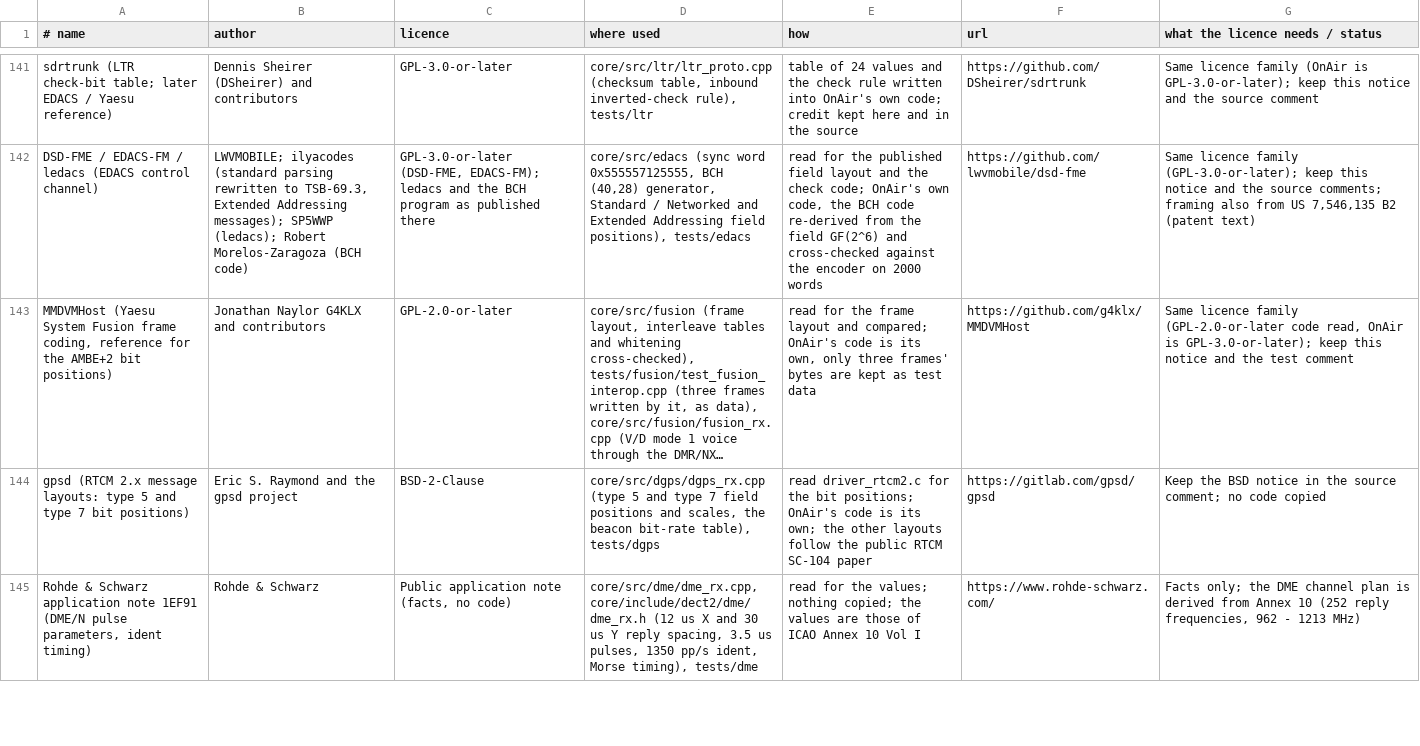
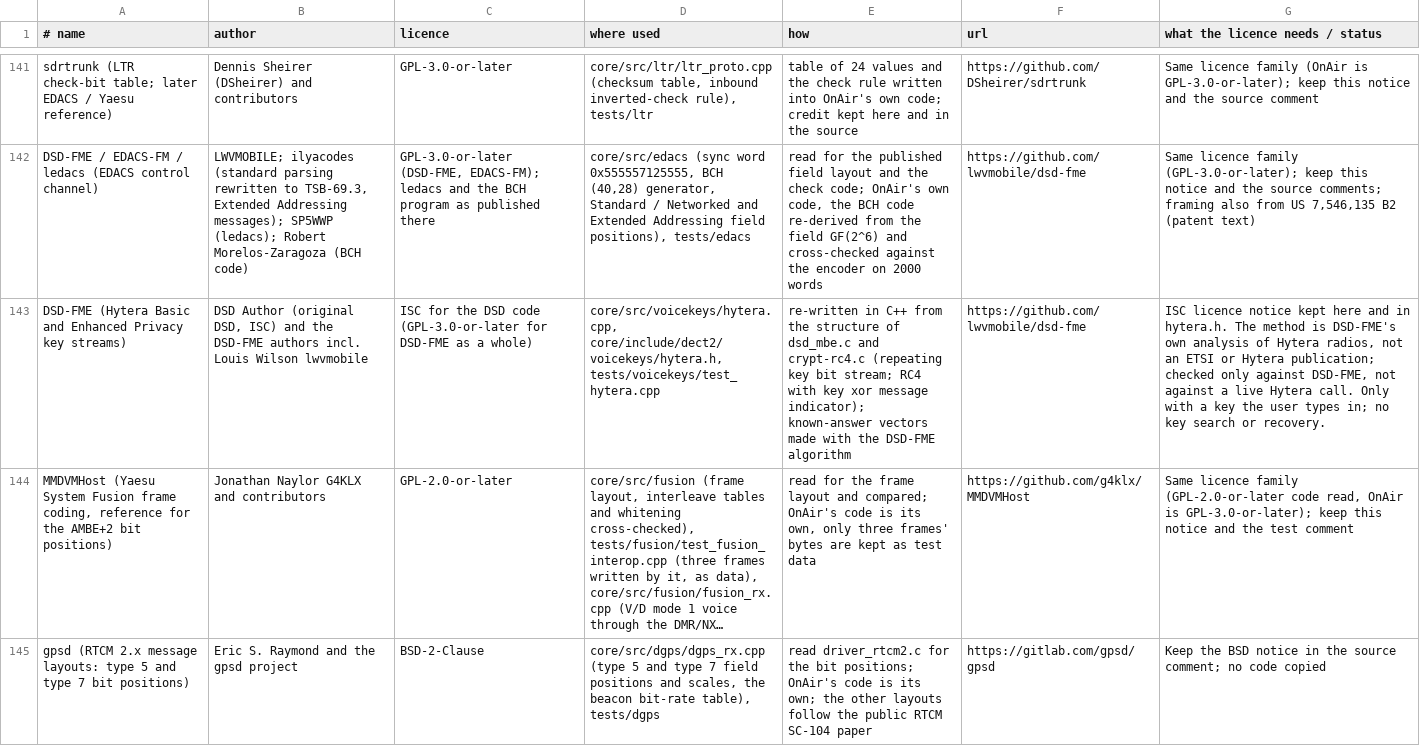
Before and after one commit to adswill/OnAir, a TSV file: tools/credits_data.tsv, drawn as a sheet; only a part is shown, gaps mark what is left out; the shorter side is filled out with more unchanged rows; long unchanged cells end in …; the diff names each change by its address in the sheet, - before the commit and + after, or states it on an @@ line.

```diff
--- a/tools/credits_data.tsv
+++ b/tools/credits_data.tsv
+row 143: DSD-FME (Hytera Basic and Enhanced Privacy key streams) | DSD Author (original DSD, ISC) and the DSD-FME authors incl. Louis Wilson lwvmobile | ISC for the DSD code (GPL-3.0-or-later for DSD-FME as a whole) | core/src/voicekeys/hytera.cpp, core/include/dect2/voicekeys/hytera.h, tests/voicekeys/test_hytera.cpp | re-written in C++ from the structure of dsd_mbe.c and crypt-rc4.c (repeating key bit stream; RC4 with key xor message indicator); known-answer vectors made with the DSD-FME algorithm | https://github.com/lwvmobile/dsd-fme | ISC licence notice kept here and in hytera.h. The method is DSD-FME's own analysis of Hytera radios, not an ETSI or Hytera publication; checked only against DSD-FME, not against a live Hytera call. Only with a key the user types in; no key search or recovery.
```
Also changed, not shown: 12 other files.
